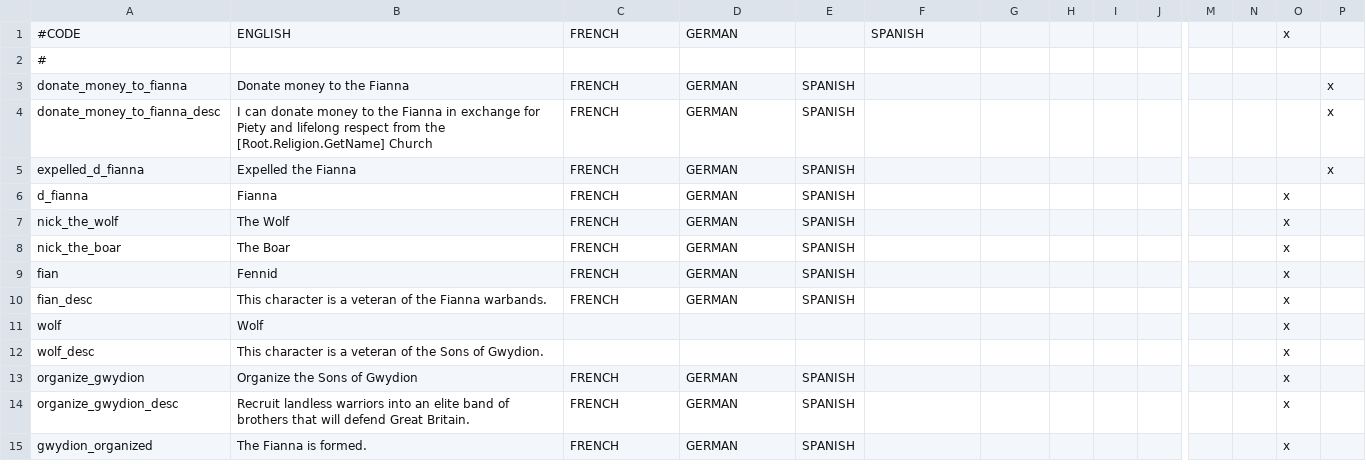
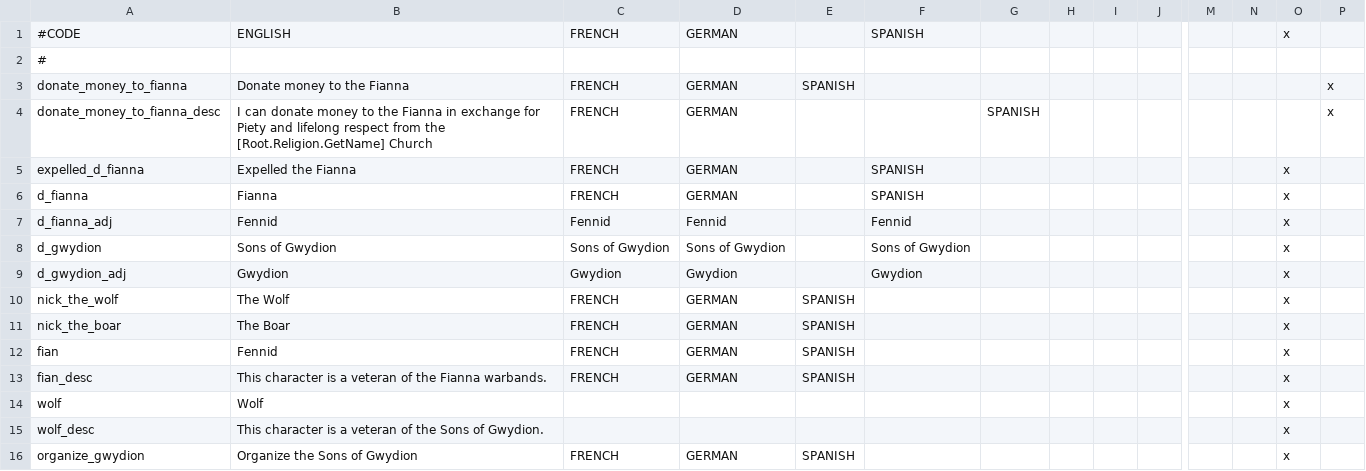
Before and after one commit to Superpat/ancientreligions, a CSV file: AncientReligions/localisation/ACR_druidic_holy_order.csv, drawn as a sheet; only a part is shown, gaps mark what is left out; the shorter side is filled out with more unchanged rows; rows hold the shown columns only; the diff names each change by its address in the sheet, - before the commit and + after, or states it on an @@ line.

```diff
--- a/AncientReligions/localisation/ACR_druidic_holy_order.csv
+++ b/AncientReligions/localisation/ACR_druidic_holy_order.csv
-E4:E6: SPANISH
+E4:E6: (empty)
-G4: (empty)
+G4: SPANISH
-F5:F6: (empty)
+F5:F6: SPANISH
-O5: (empty)
+O5: x
-P5: x
+P5: (empty)
+row 7: d_fianna_adj | Fennid | Fennid | Fennid |  | Fennid |  |  |  |  |  |  | x
+row 8: d_gwydion | Sons of Gwydion | Sons of Gwydion | Sons of Gwydion |  | Sons of Gwydion |  |  |  |  |  |  | x
+row 9: d_gwydion_adj | Gwydion | Gwydion | Gwydion |  | Gwydion |  |  |  |  |  |  | x
```
Also changed, not shown: AncientReligions/localisation/ACR_celtic_divination.csv, AncientReligions/localisation/ACR_celtic_sacred_symbols.csv, 9 other files.
